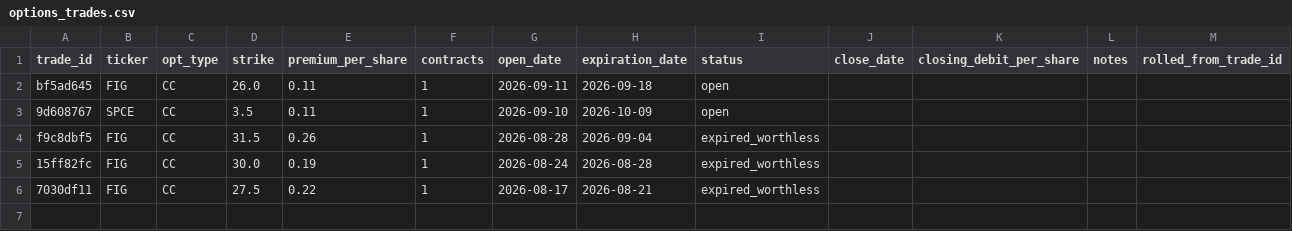
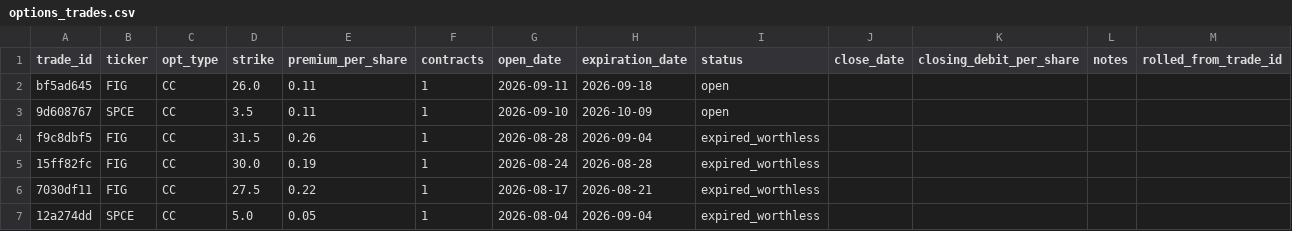
Before and after one commit to vladk-III/options-dividend-tracker, a CSV file: data/main/options_trades.csv, drawn as a sheet; the diff names each change by its address in the sheet, - before the commit and + after, or states it on an @@ line.

Commit message:
Add trade 12a274dd

```diff
--- a/data/main/options_trades.csv
+++ b/data/main/options_trades.csv
+row 7: 12a274dd | SPCE | CC | 5.0 | 0.05 | 1 | 2026-08-04 | 2026-09-04 | expired_worthless
```
